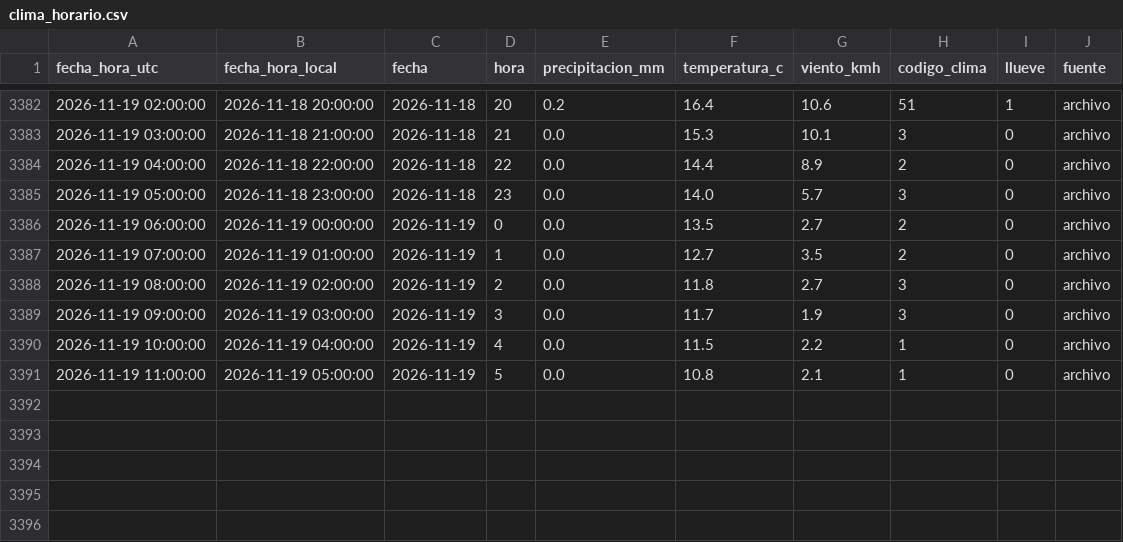
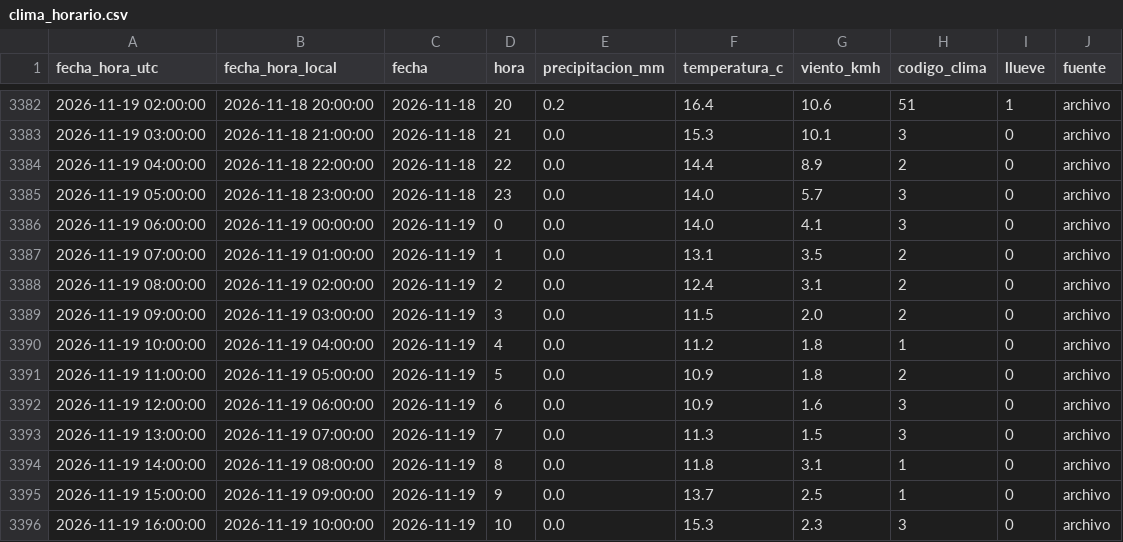
Before and after one commit to ignaburger68-hub/ecobici-gemelo, a CSV file: datos/clima/clima_horario.csv, drawn as a sheet; only a part is shown, gaps mark what is left out.

```diff
--- a/datos/clima/clima_horario.csv
+++ b/datos/clima/clima_horario.csv
@@ -3385,7 +3385,12 @@ fecha_hora_utc,fecha_hora_local,fecha,hora,precipitacion_mm,temperatura_c,viento
 2026-11-19 05:00:00,2026-11-18 23:00:00,2026-11-18,23,0.0,14.0,5.7,3,0,archivo
-2026-11-19 06:00:00,2026-11-19 00:00:00,2026-11-19,0,0.0,13.5,2.7,2,0,archivo
-2026-11-19 07:00:00,2026-11-19 01:00:00,2026-11-19,1,0.0,12.7,3.5,2,0,archivo
-2026-11-19 08:00:00,2026-11-19 02:00:00,2026-11-19,2,0.0,11.8,2.7,3,0,archivo
-2026-11-19 09:00:00,2026-11-19 03:00:00,2026-11-19,3,0.0,11.7,1.9,3,0,archivo
-2026-11-19 10:00:00,2026-11-19 04:00:00,2026-11-19,4,0.0,11.5,2.2,1,0,archivo
-2026-11-19 11:00:00,2026-11-19 05:00:00,2026-11-19,5,0.0,10.8,2.1,1,0,archivo
+2026-11-19 06:00:00,2026-11-19 00:00:00,2026-11-19,0,0.0,14.0,4.1,3,0,archivo
+2026-11-19 07:00:00,2026-11-19 01:00:00,2026-11-19,1,0.0,13.1,3.5,2,0,archivo
+2026-11-19 08:00:00,2026-11-19 02:00:00,2026-11-19,2,0.0,12.4,3.1,2,0,archivo
+2026-11-19 09:00:00,2026-11-19 03:00:00,2026-11-19,3,0.0,11.5,2.0,2,0,archivo
+2026-11-19 10:00:00,2026-11-19 04:00:00,2026-11-19,4,0.0,11.2,1.8,1,0,archivo
+2026-11-19 11:00:00,2026-11-19 05:00:00,2026-11-19,5,0.0,10.9,1.8,2,0,archivo
+2026-11-19 12:00:00,2026-11-19 06:00:00,2026-11-19,6,0.0,10.9,1.6,3,0,archivo
+2026-11-19 13:00:00,2026-11-19 07:00:00,2026-11-19,7,0.0,11.3,1.5,3,0,archivo
+2026-11-19 14:00:00,2026-11-19 08:00:00,2026-11-19,8,0.0,11.8,3.1,1,0,archivo
+2026-11-19 15:00:00,2026-11-19 09:00:00,2026-11-19,9,0.0,13.7,2.5,1,0,archivo
+2026-11-19 16:00:00,2026-11-19 10:00:00,2026-11-19,10,0.0,15.3,2.3,3,0,archivo
```
Also changed, not shown: gemelo_vivo/evaluaciones.csv, gemelo_vivo/pronosticos.csv, 12 other files.
